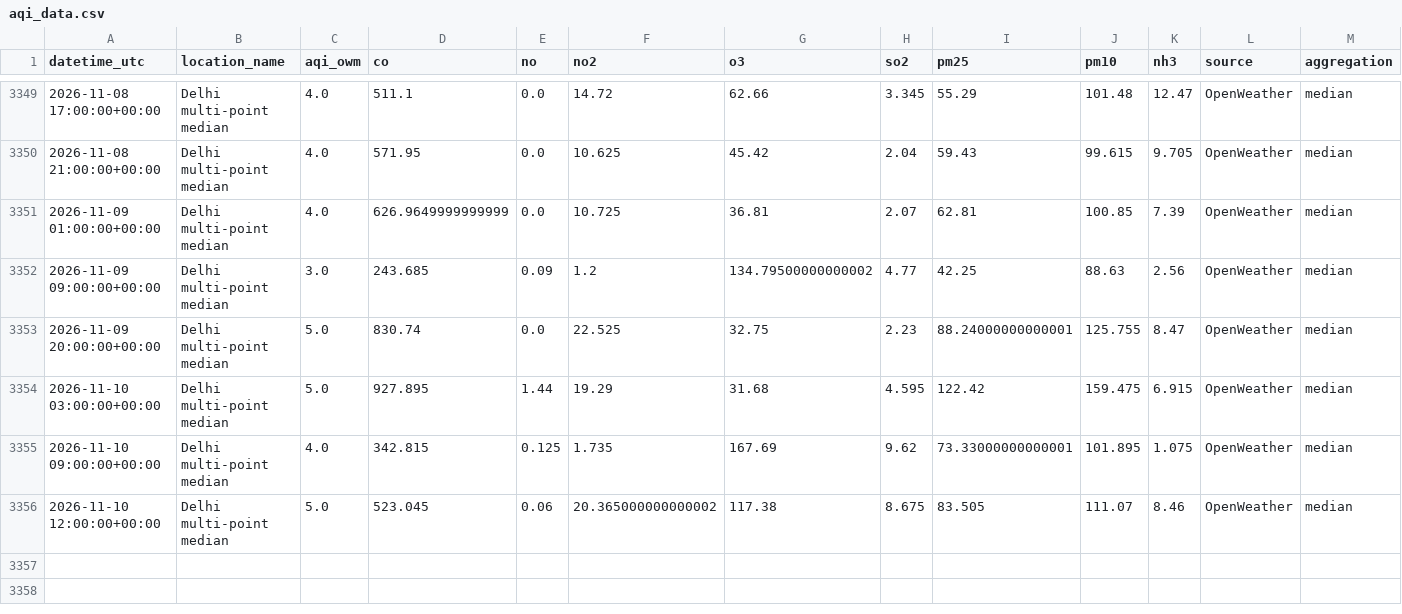
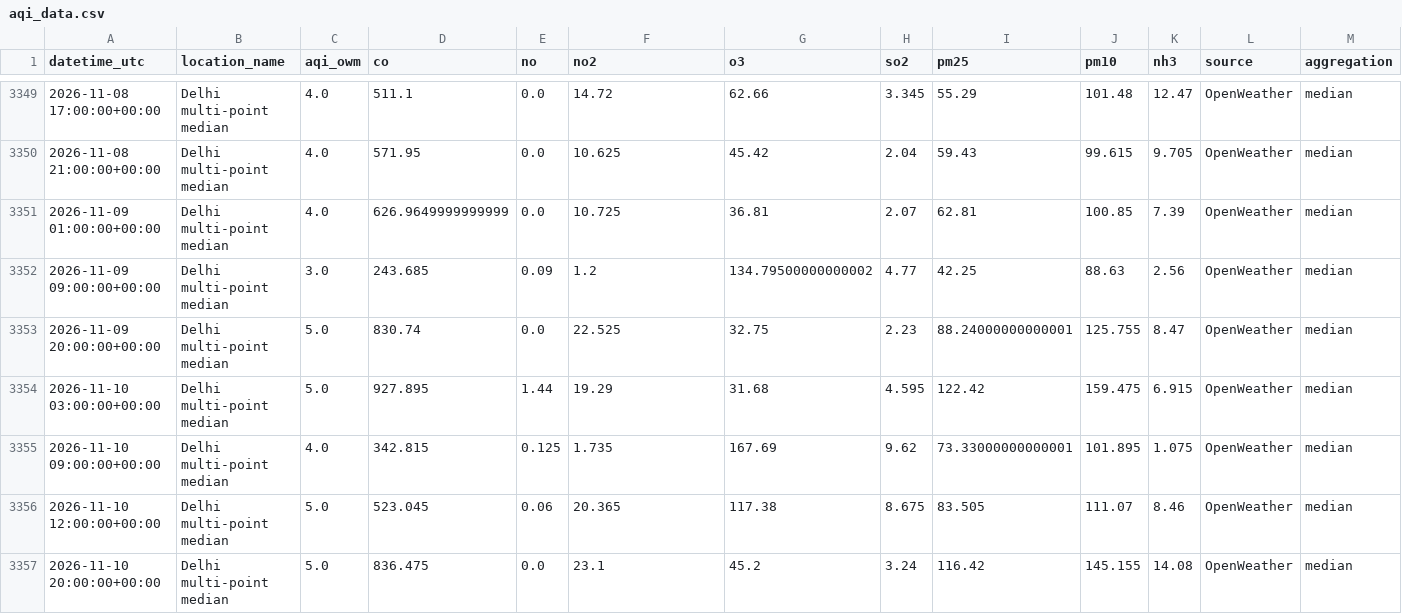
Before and after one commit to harshsharma5468/Delhi_AQI_prediction, a CSV file: aqi_data.csv, drawn as a sheet; only a part is shown, gaps mark what is left out; rows hold the shown columns only; the diff names each change by its address in the sheet, - before the commit and + after, or states it on an @@ line.

```diff
--- a/aqi_data.csv
+++ b/aqi_data.csv
-F3356 (no2): 20.365000000000002
+F3356 (no2): 20.365
+row 3357: 2026-11-10 20:00:00+00:00 | Delhi multi-point median | 5.0 | 836.475 | 0.0 | 23.1 | 45.2 | 3.24 | 116.42 | 145.155 | 14.08 | OpenWeather | median
```
Also changed, not shown: 2 other files.
